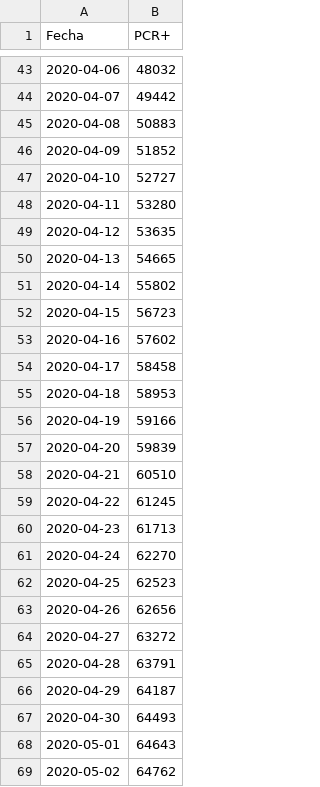
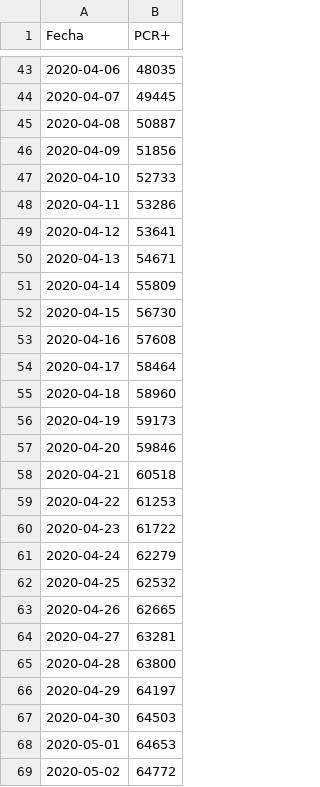
Before and after one commit to alfonsotwr/snippets, a CSV file: covidia-cam/madrid-pcr.csv, drawn as a sheet; only a part is shown, gaps mark what is left out; the diff covers the shown part only.

```diff
--- a/covidia-cam/madrid-pcr.csv
+++ b/covidia-cam/madrid-pcr.csv
@@ -43,27 +43,27 @@ Fecha,PCR+
-2020-04-06,48032
-2020-04-07,49442
-2020-04-08,50883
-2020-04-09,51852
-2020-04-10,52727
-2020-04-11,53280
-2020-04-12,53635
-2020-04-13,54665
-2020-04-14,55802
-2020-04-15,56723
-2020-04-16,57602
-2020-04-17,58458
-2020-04-18,58953
-2020-04-19,59166
-2020-04-20,59839
-2020-04-21,60510
-2020-04-22,61245
-2020-04-23,61713
-2020-04-24,62270
-2020-04-25,62523
-2020-04-26,62656
-2020-04-27,63272
-2020-04-28,63791
-2020-04-29,64187
-2020-04-30,64493
-2020-05-01,64643
-2020-05-02,64762
+2020-04-06,48035
+2020-04-07,49445
+2020-04-08,50887
+2020-04-09,51856
+2020-04-10,52733
+2020-04-11,53286
+2020-04-12,53641
+2020-04-13,54671
+2020-04-14,55809
+2020-04-15,56730
+2020-04-16,57608
+2020-04-17,58464
+2020-04-18,58960
+2020-04-19,59173
+2020-04-20,59846
+2020-04-21,60518
+2020-04-22,61253
+2020-04-23,61722
+2020-04-24,62279
+2020-04-25,62532
+2020-04-26,62665
+2020-04-27,63281
+2020-04-28,63800
+2020-04-29,64197
+2020-04-30,64503
+2020-05-01,64653
+2020-05-02,64772
```
Also changed, not shown: 1 added row and 65 edited cells elsewhere in this file, covidia-cam/madrid-series.csv, 3 other files.
